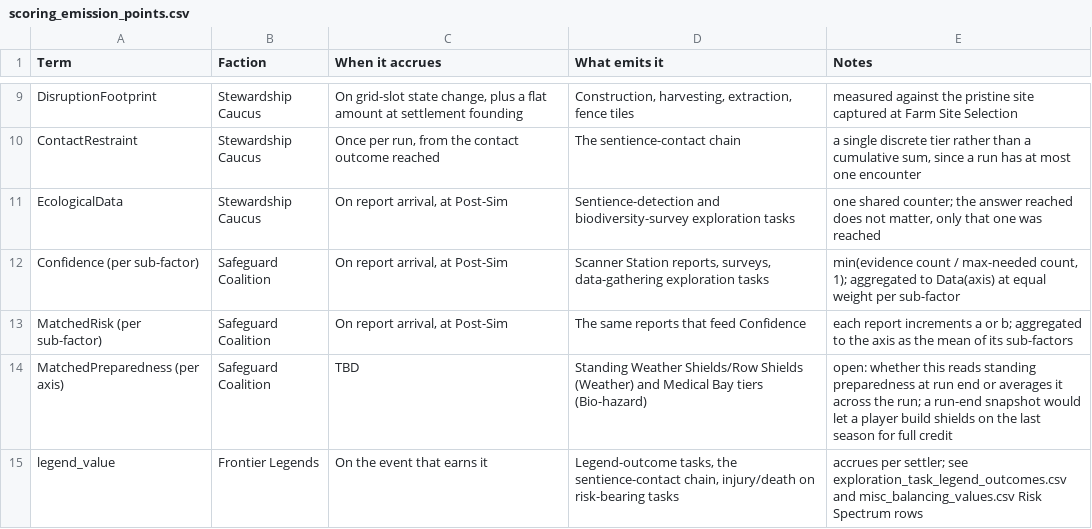
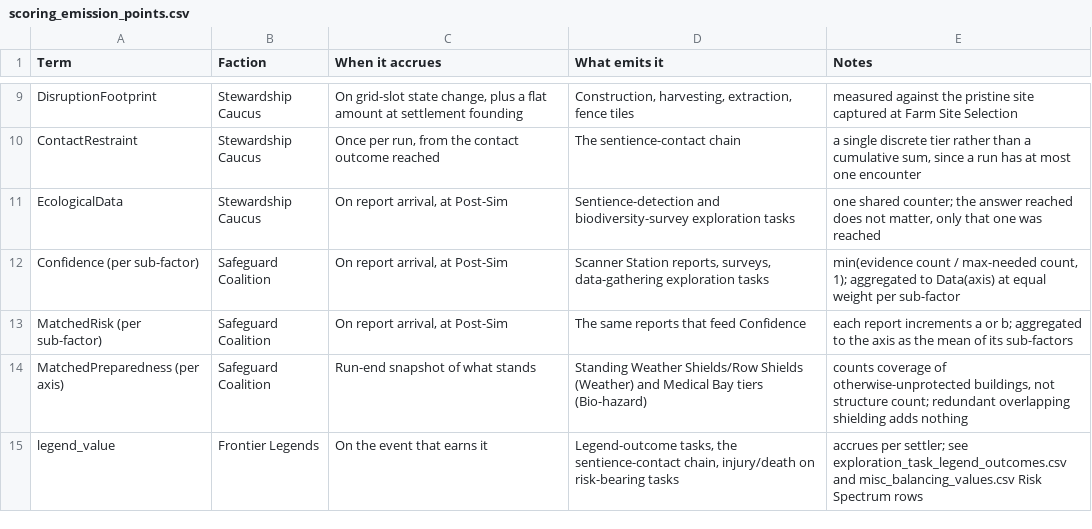
Before and after one commit to Kirkules/exofarm-vibe, a CSV file: full_design/data/scoring_emission_points.csv, drawn as a sheet; only a part is shown, gaps mark what is left out.

```diff
--- a/full_design/data/scoring_emission_points.csv
+++ b/full_design/data/scoring_emission_points.csv
@@ -13,3 +13,3 @@ Confidence (per sub-factor),Safeguard Coalition,"On report arrival, at Post-Sim"
 MatchedRisk (per sub-factor),Safeguard Coalition,"On report arrival, at Post-Sim",The same reports that feed Confidence,each report increments a or b; aggregated to the axis as the mean of its sub-factors
-MatchedPreparedness (per axis),Safeguard Coalition,TBD,Standing Weather Shields/Row Shields (Weather) and Medical Bay tiers (Bio-hazard),open: whether this reads standing preparedness at run end or averages it across the run; a run-end snapshot would let a player build shields on the last season for full credit
+MatchedPreparedness (per axis),Safeguard Coalition,Run-end snapshot of what stands,Standing Weather Shields/Row Shields (Weather) and Medical Bay tiers (Bio-hazard),"counts coverage of otherwise-unprotected buildings, not structure count; redundant overlapping shielding adds nothing"
 legend_value,Frontier Legends,On the event that earns it,"Legend-outcome tasks, the sentience-contact chain, injury/death on risk-bearing tasks",accrues per settler; see exploration_task_legend_outcomes.csv and misc_balancing_values.csv Risk Spectrum rows
```
Also changed, not shown: full_design/data/building_construction_costs.csv, 5 other files.
